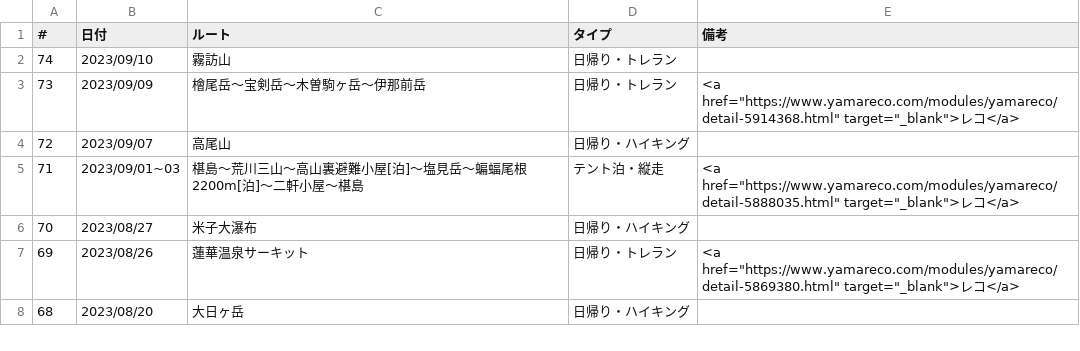
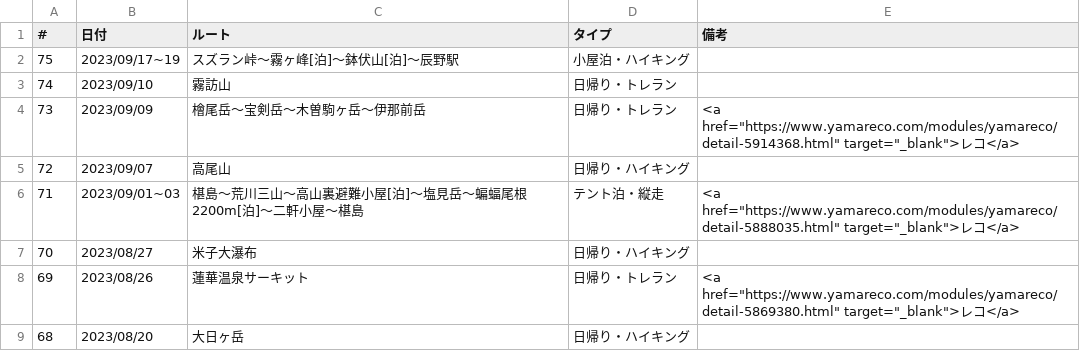
Before and after one commit to onlyzs89/onlyzs89.github.io, a CSV file: mountains/assets/data/list_2023.csv, drawn as a sheet; only a part is shown.

Commit message:
add

```diff
--- a/mountains/assets/data/list_2023.csv
+++ b/mountains/assets/data/list_2023.csv
@@ -1,2 +1,3 @@
 #,日付,ルート,タイプ,備考
+75,2023/09/17~19,スズラン峠～霧ヶ峰[泊]～鉢伏山[泊]～辰野駅,小屋泊・ハイキング,
 74,2023/09/10,霧訪山,日帰り・トレラン,
```
